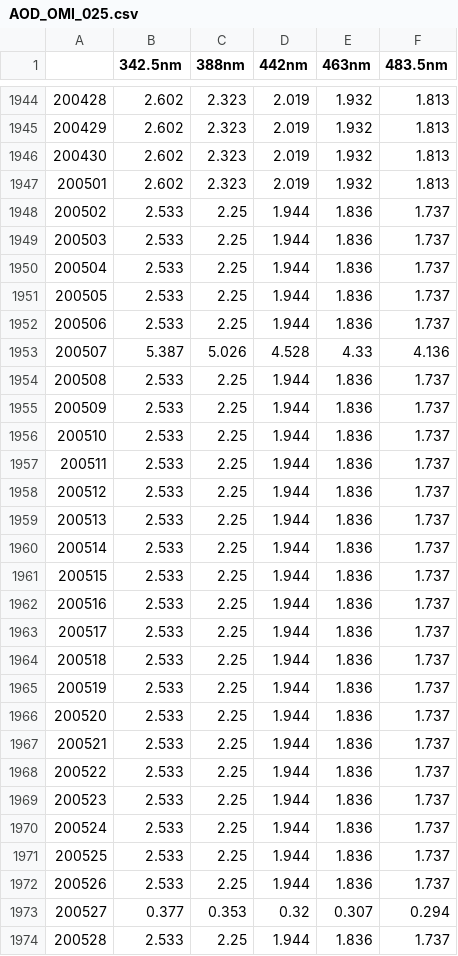
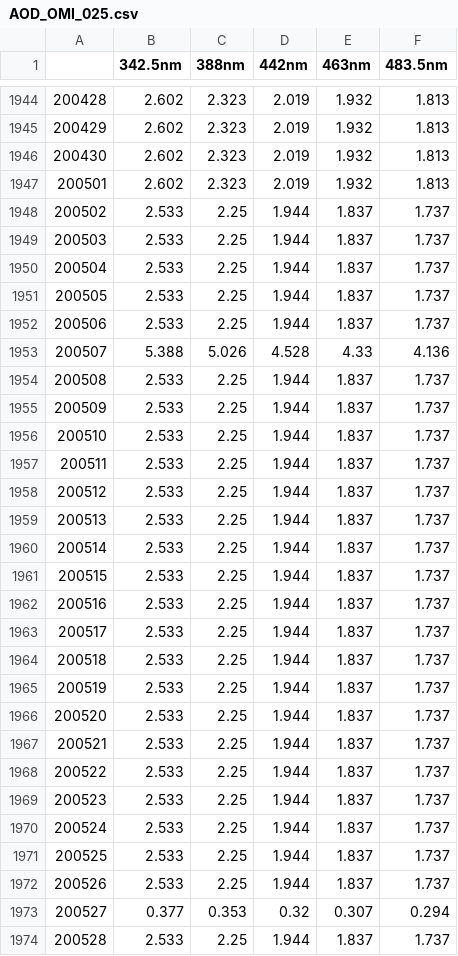
Before and after one commit to giovannilopez9808/SIMA, a CSV file: Archivos/AOD_OMI_025.csv, drawn as a sheet; only a part is shown, gaps mark what is left out; the diff covers the shown part only.

```diff
--- a/Archivos/AOD_OMI_025.csv
+++ b/Archivos/AOD_OMI_025.csv
@@ -1947,28 +1947,28 @@
 200501,2.602,2.323,2.019,1.932,1.813
-200502,2.533,2.25,1.944,1.836,1.737
-200503,2.533,2.25,1.944,1.836,1.737
-200504,2.533,2.25,1.944,1.836,1.737
-200505,2.533,2.25,1.944,1.836,1.737
-200506,2.533,2.25,1.944,1.836,1.737
-200507,5.387,5.026,4.528,4.33,4.136
-200508,2.533,2.25,1.944,1.836,1.737
-200509,2.533,2.25,1.944,1.836,1.737
-200510,2.533,2.25,1.944,1.836,1.737
-200511,2.533,2.25,1.944,1.836,1.737
-200512,2.533,2.25,1.944,1.836,1.737
-200513,2.533,2.25,1.944,1.836,1.737
-200514,2.533,2.25,1.944,1.836,1.737
-200515,2.533,2.25,1.944,1.836,1.737
-200516,2.533,2.25,1.944,1.836,1.737
-200517,2.533,2.25,1.944,1.836,1.737
-200518,2.533,2.25,1.944,1.836,1.737
-200519,2.533,2.25,1.944,1.836,1.737
-200520,2.533,2.25,1.944,1.836,1.737
-200521,2.533,2.25,1.944,1.836,1.737
-200522,2.533,2.25,1.944,1.836,1.737
-200523,2.533,2.25,1.944,1.836,1.737
-200524,2.533,2.25,1.944,1.836,1.737
-200525,2.533,2.25,1.944,1.836,1.737
-200526,2.533,2.25,1.944,1.836,1.737
+200502,2.533,2.25,1.944,1.837,1.737
+200503,2.533,2.25,1.944,1.837,1.737
+200504,2.533,2.25,1.944,1.837,1.737
+200505,2.533,2.25,1.944,1.837,1.737
+200506,2.533,2.25,1.944,1.837,1.737
+200507,5.388,5.026,4.528,4.33,4.136
+200508,2.533,2.25,1.944,1.837,1.737
+200509,2.533,2.25,1.944,1.837,1.737
+200510,2.533,2.25,1.944,1.837,1.737
+200511,2.533,2.25,1.944,1.837,1.737
+200512,2.533,2.25,1.944,1.837,1.737
+200513,2.533,2.25,1.944,1.837,1.737
+200514,2.533,2.25,1.944,1.837,1.737
+200515,2.533,2.25,1.944,1.837,1.737
+200516,2.533,2.25,1.944,1.837,1.737
+200517,2.533,2.25,1.944,1.837,1.737
+200518,2.533,2.25,1.944,1.837,1.737
+200519,2.533,2.25,1.944,1.837,1.737
+200520,2.533,2.25,1.944,1.837,1.737
+200521,2.533,2.25,1.944,1.837,1.737
+200522,2.533,2.25,1.944,1.837,1.737
+200523,2.533,2.25,1.944,1.837,1.737
+200524,2.533,2.25,1.944,1.837,1.737
+200525,2.533,2.25,1.944,1.837,1.737
+200526,2.533,2.25,1.944,1.837,1.737
 200527,0.377,0.353,0.32,0.307,0.294
-200528,2.533,2.25,1.944,1.836,1.737
+200528,2.533,2.25,1.944,1.837,1.737
```
Also changed, not shown: 126 edited cells elsewhere in this file, Archivos/AOD_OMI_1_clean.csv.
